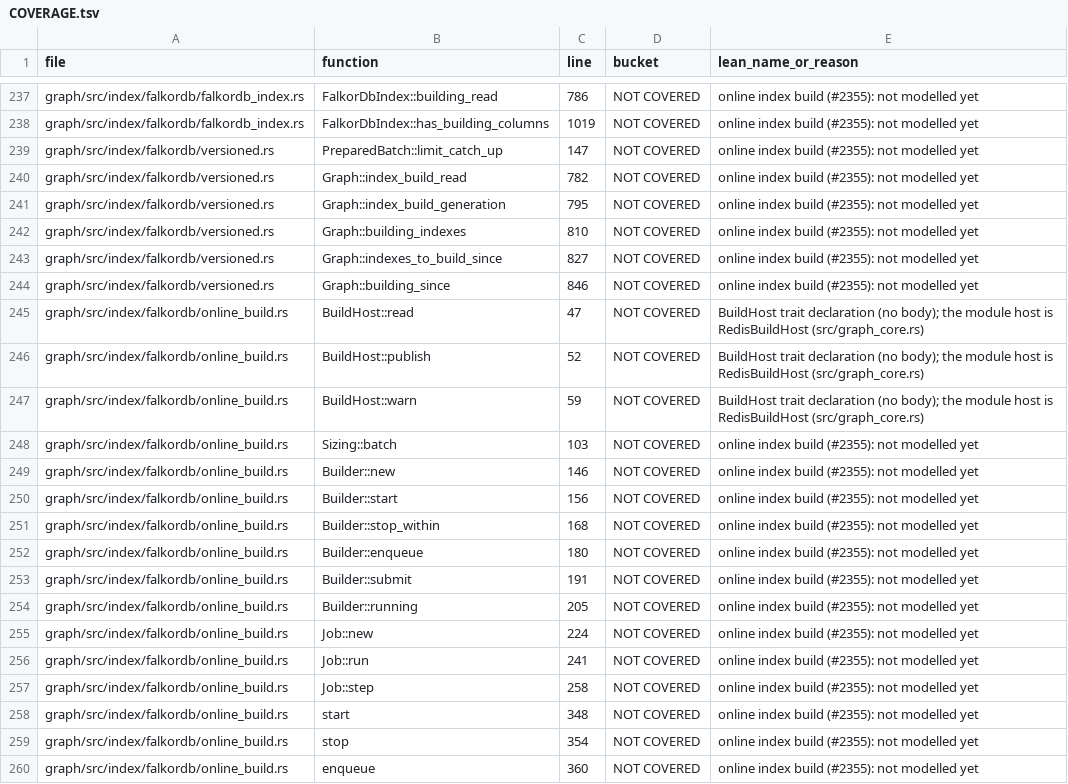
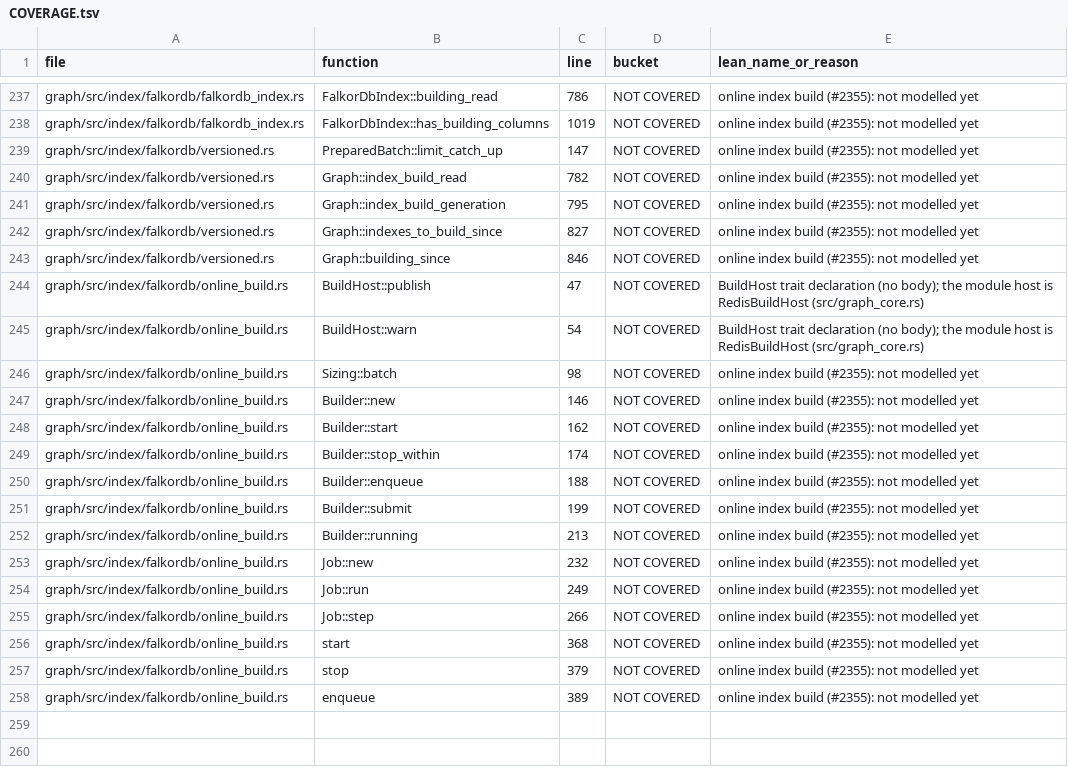
Before and after one commit to FalkorDB/FalkorDB, a TSV file: proofs/native_index/COVERAGE.tsv, drawn as a sheet; only a part is shown, gaps mark what is left out.

Commit message:
refactor(index): one host for the builder; a job holds its graph weakly
A build needs two things of its host: the lock a batch publishes under, and
somewhere to report. Neither depends on the graph, so the host is given once,
to the builder, as the module starts it (`online_build::start`). Reaching the
graph is the graph crate's own: `MvccGraph` keeps its published version behind
an `Arc`, a job holds it weakly (`WeakMvccGraph`), and a commit starts the build
of each index it brings in `Building` with no host registered on the graph.

That removes the per-graph registration and what carried it:
`MvccGraph::set_build_host`, `MvccGraph::inherit_build`,
`ThreadedGraph::replace_graph` (the RDB placeholder install assigns the graph
again, as on main), the registration in `register_graph`, and
`Graph::building_indexes`. `BuildHost` loses `read`: a job reads its graph's
published version with no lock. `RedisBuildHost` publishes holding the GIL; the
graph's read lock it also took was only to reach the coordinator.

A job ends once its graph is freed, rather than once its key no longer holds
the graph. It lets go of the graph holding `running` and none of the host's
locks, as it does its versions: freeing a whole graph needs GraphBLAS, and the
server should not wait for it.

Before the builder starts, a commit starts no build. No unit test starts the
module's builder: tests share a process, and its jobs would build other tests'
indexes while they run. A test that runs jobs makes a builder of its own, and
the end-to-end test starts its jobs itself.

test22 creates an index on a graph loaded from several keys, the case
`replace_graph` carried the host for.

```diff
--- a/proofs/native_index/COVERAGE.tsv
+++ b/proofs/native_index/COVERAGE.tsv
@@ -241,20 +241,18 @@ graph/src/index/falkordb/versioned.rs	Graph::index_build_read	782	NOT COVERED	on
 graph/src/index/falkordb/versioned.rs	Graph::index_build_generation	795	NOT COVERED	online index build (#2355): not modelled yet
-graph/src/index/falkordb/versioned.rs	Graph::building_indexes	810	NOT COVERED	online index build (#2355): not modelled yet
 graph/src/index/falkordb/versioned.rs	Graph::indexes_to_build_since	827	NOT COVERED	online index build (#2355): not modelled yet
 graph/src/index/falkordb/versioned.rs	Graph::building_since	846	NOT COVERED	online index build (#2355): not modelled yet
-graph/src/index/falkordb/online_build.rs	BuildHost::read	47	NOT COVERED	BuildHost trait declaration (no body); the module host is RedisBuildHost (src/graph_core.rs)
-graph/src/index/falkordb/online_build.rs	BuildHost::publish	52	NOT COVERED	BuildHost trait declaration (no body); the module host is RedisBuildHost (src/graph_core.rs)
-graph/src/index/falkordb/online_build.rs	BuildHost::warn	59	NOT COVERED	BuildHost trait declaration (no body); the module host is RedisBuildHost (src/graph_core.rs)
-graph/src/index/falkordb/online_build.rs	Sizing::batch	103	NOT COVERED	online index build (#2355): not modelled yet
+graph/src/index/falkordb/online_build.rs	BuildHost::publish	47	NOT COVERED	BuildHost trait declaration (no body); the module host is RedisBuildHost (src/graph_core.rs)
+graph/src/index/falkordb/online_build.rs	BuildHost::warn	54	NOT COVERED	BuildHost trait declaration (no body); the module host is RedisBuildHost (src/graph_core.rs)
+graph/src/index/falkordb/online_build.rs	Sizing::batch	98	NOT COVERED	online index build (#2355): not modelled yet
 graph/src/index/falkordb/online_build.rs	Builder::new	146	NOT COVERED	online index build (#2355): not modelled yet
-graph/src/index/falkordb/online_build.rs	Builder::start	156	NOT COVERED	online index build (#2355): not modelled yet
-graph/src/index/falkordb/online_build.rs	Builder::stop_within	168	NOT COVERED	online index build (#2355): not modelled yet
-graph/src/index/falkordb/online_build.rs	Builder::enqueue	180	NOT COVERED	online index build (#2355): not modelled yet
-graph/src/index/falkordb/online_build.rs	Builder::submit	191	NOT COVERED	online index build (#2355): not modelled yet
-graph/src/index/falkordb/online_build.rs	Builder::running	205	NOT COVERED	online index build (#2355): not modelled yet
-graph/src/index/falkordb/online_build.rs	Job::new	224	NOT COVERED	online index build (#2355): not modelled yet
-graph/src/index/falkordb/online_build.rs	Job::run	241	NOT COVERED	online index build (#2355): not modelled yet
-graph/src/index/falkordb/online_build.rs	Job::step	258	NOT COVERED	online index build (#2355): not modelled yet
-graph/src/index/falkordb/online_build.rs	start	348	NOT COVERED	online index build (#2355): not modelled yet
-graph/src/index/falkordb/online_build.rs	stop	354	NOT COVERED	online index build (#2355): not modelled yet
-graph/src/index/falkordb/online_build.rs	enqueue	360	NOT COVERED	online index build (#2355): not modelled yet
+graph/src/index/falkordb/online_build.rs	Builder::start	162	NOT COVERED	online index build (#2355): not modelled yet
+graph/src/index/falkordb/online_build.rs	Builder::stop_within	174	NOT COVERED	online index build (#2355): not modelled yet
+graph/src/index/falkordb/online_build.rs	Builder::enqueue	188	NOT COVERED	online index build (#2355): not modelled yet
+graph/src/index/falkordb/online_build.rs	Builder::submit	199	NOT COVERED	online index build (#2355): not modelled yet
+graph/src/index/falkordb/online_build.rs	Builder::running	213	NOT COVERED	online index build (#2355): not modelled yet
+graph/src/index/falkordb/online_build.rs	Job::new	232	NOT COVERED	online index build (#2355): not modelled yet
+graph/src/index/falkordb/online_build.rs	Job::run	249	NOT COVERED	online index build (#2355): not modelled yet
+graph/src/index/falkordb/online_build.rs	Job::step	266	NOT COVERED	online index build (#2355): not modelled yet
+graph/src/index/falkordb/online_build.rs	start	368	NOT COVERED	online index build (#2355): not modelled yet
+graph/src/index/falkordb/online_build.rs	stop	379	NOT COVERED	online index build (#2355): not modelled yet
+graph/src/index/falkordb/online_build.rs	enqueue	389	NOT COVERED	online index build (#2355): not modelled yet
```
Also changed, not shown: 12 other files.
